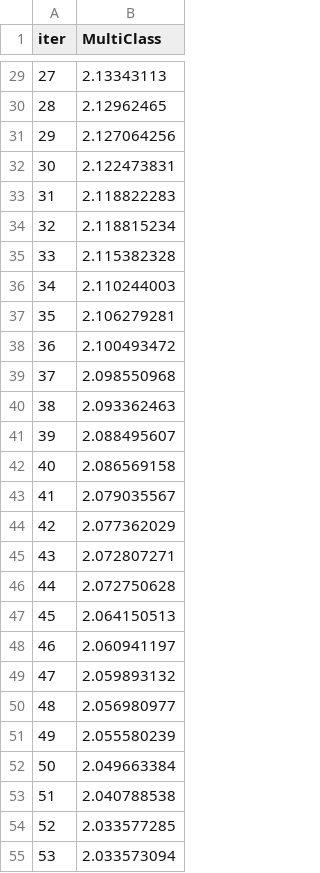
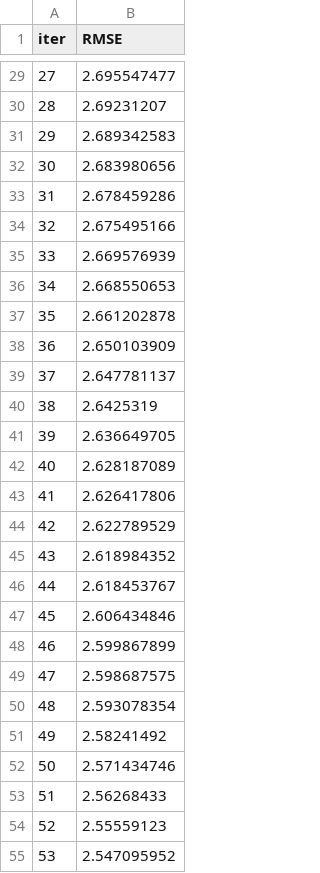
Before and after one commit to Pepekas/Mlops, a TSV file: Lab5/catboost_info/learn_error.tsv, drawn as a sheet; only a part is shown, gaps mark what is left out; the diff covers the shown part only.

```diff
--- a/Lab5/catboost_info/learn_error.tsv
+++ b/Lab5/catboost_info/learn_error.tsv
@@ -1 +1 @@
-iter	MultiClass
+iter	RMSE
@@ -29,27 +29,27 @@ iter	MultiClass
-27	2.13343113
-28	2.12962465
-29	2.127064256
-30	2.122473831
-31	2.118822283
-32	2.118815234
-33	2.115382328
-34	2.110244003
-35	2.106279281
-36	2.100493472
-37	2.098550968
-38	2.093362463
-39	2.088495607
-40	2.086569158
-41	2.079035567
-42	2.077362029
-43	2.072807271
-44	2.072750628
-45	2.064150513
-46	2.060941197
-47	2.059893132
-48	2.056980977
-49	2.055580239
-50	2.049663384
-51	2.040788538
-52	2.033577285
-53	2.033573094
+27	2.695547477
+28	2.69231207
+29	2.689342583
+30	2.683980656
+31	2.678459286
+32	2.675495166
+33	2.669576939
+34	2.668550653
+35	2.661202878
+36	2.650103909
+37	2.647781137
+38	2.6425319
+39	2.636649705
+40	2.628187089
+41	2.626417806
+42	2.622789529
+43	2.618984352
+44	2.618453767
+45	2.606434846
+46	2.599867899
+47	2.598687575
+48	2.593078354
+49	2.58241492
+50	2.571434746
+51	2.56268433
+52	2.55559123
+53	2.547095952
```
Also changed, not shown: 73 edited cells elsewhere in this file, Lab5/catboost_info/time_left.tsv, 7 other files.
